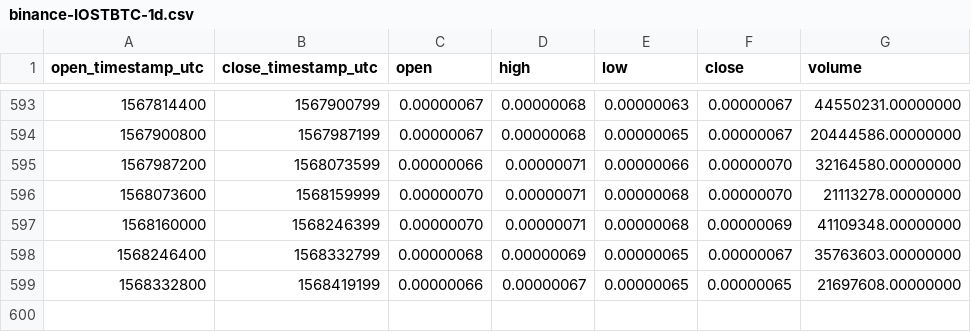
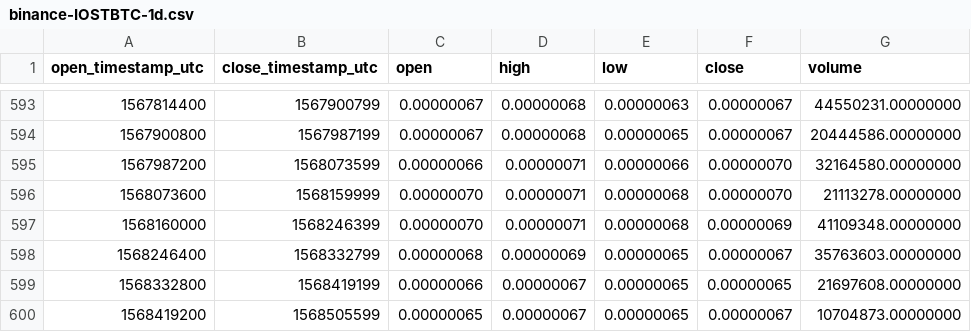
Before and after one commit to cryptobigbro/binance-IOSTBTC, a CSV file: binance-IOSTBTC-1d.csv, drawn as a sheet; only a part is shown, gaps mark what is left out; the diff names each change by its address in the sheet, - before the commit and + after, or states it on an @@ line.

Commit message:
Update OHLCV data.

```diff
--- a/binance-IOSTBTC-1d.csv
+++ b/binance-IOSTBTC-1d.csv
+row 600: 1568419200 | 1568505599 | 0.00000065 | 0.00000067 | 0.00000065 | 0.00000067 | 10704873.00000000
```
Also changed, not shown: 1 other file.
